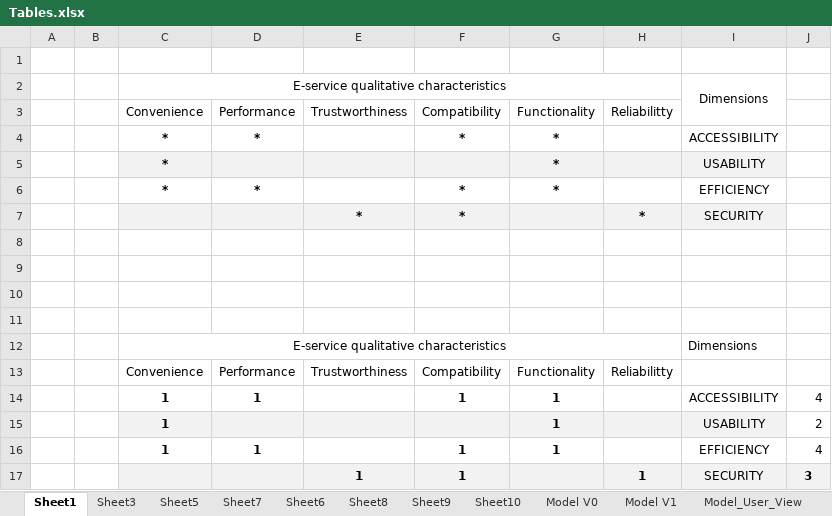
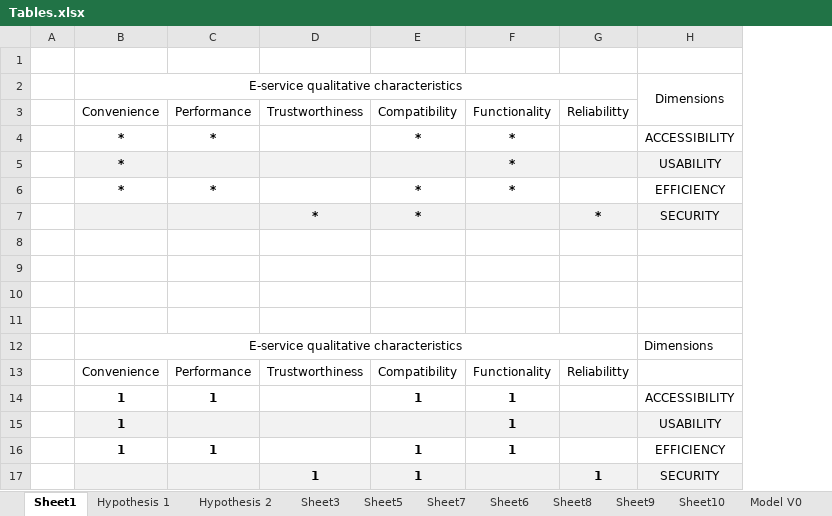
Before and after one commit to paxian/finalexam, an Excel workbook: Tables.xlsx, sheet Sheet1, drawn as a sheet; values as stored, in another font and other column widths than the file's, no borders; the diff names each change by its address in the sheet, - before the commit and + after, or states it on an @@ line.

```diff
--- a/Tables.xlsx (sheet Sheet1)
+++ b/Tables.xlsx (sheet Sheet1)
+sheet tab: Hypothesis 1
+sheet tab: Hypothesis 2
-column B, empty
-column J, rows 14-17: 4 | 2 | 4 | 3
```
Also changed, not shown: sheet Sheet8, 7 other files.
